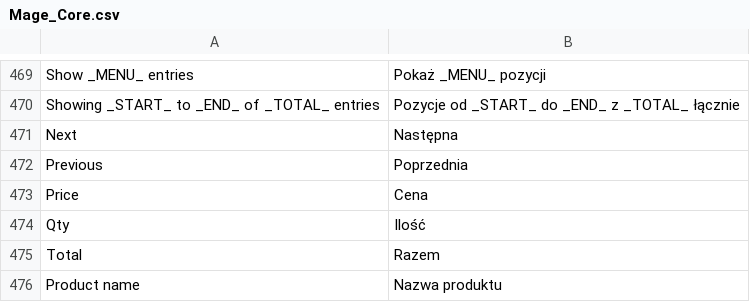
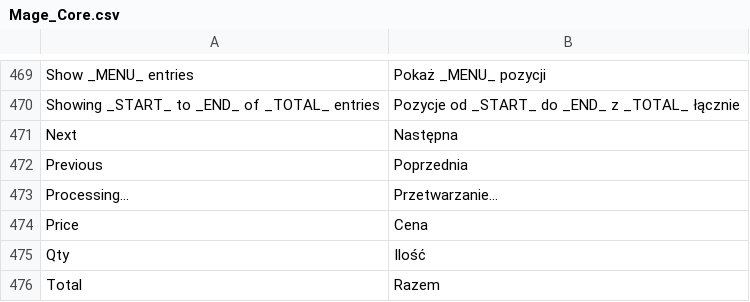
Before and after one commit to kbkc/mg19reforma.top, a CSV file: app/locale/pl_PL/Mage_Core.csv, drawn as a sheet; only a part is shown, gaps mark what is left out; the shorter side is filled out with more unchanged rows; the diff names each change by its address in the sheet, - before the commit and + after, or states it on an @@ line.

Commit message:
tłumaczenie processing w szybkich zamówieniach

```diff
--- a/app/locale/pl_PL/Mage_Core.csv
+++ b/app/locale/pl_PL/Mage_Core.csv
+row 473: Processing... | Przetwarzanie...
```
Also changed, not shown: 2 other files.
